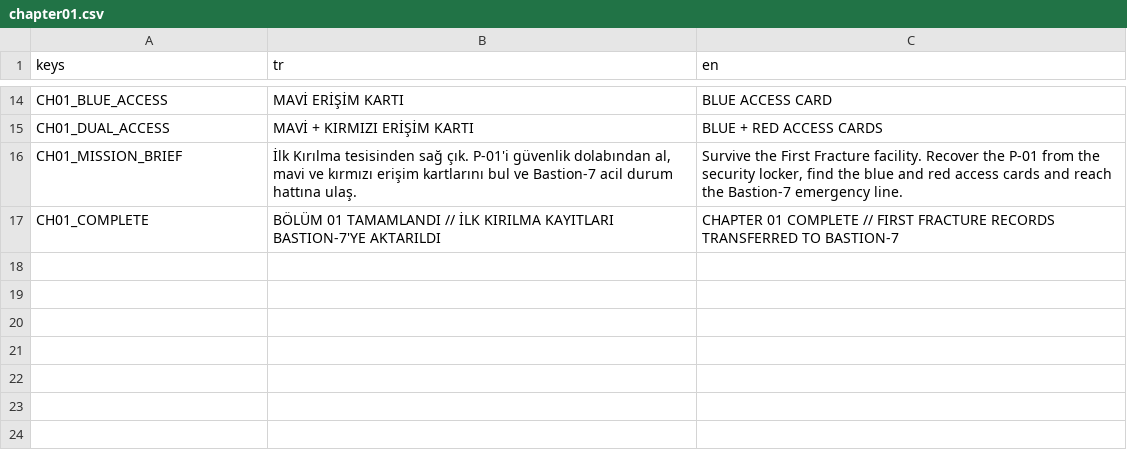
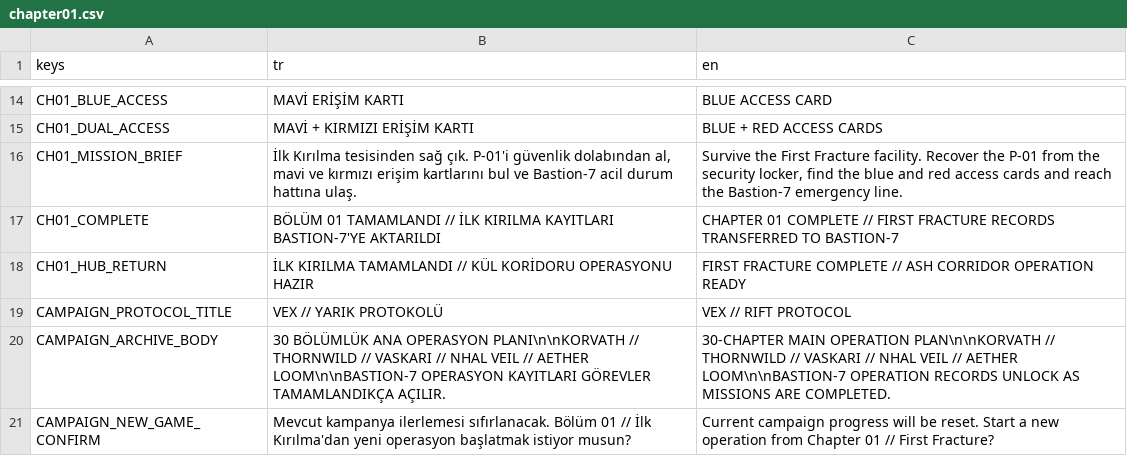
Before and after one commit to SerkanAydin06/VEX, a CSV file: translations/chapter01.csv, drawn as a sheet; only a part is shown, gaps mark what is left out.

Commit message:
Refresh chapter one and campaign menu text

```diff
--- a/translations/chapter01.csv
+++ b/translations/chapter01.csv
@@ -17 +17,5 @@ CH01_MISSION_BRIEF,"İlk Kırılma tesisinden sağ çık. P-01'i güvenlik dolab
 CH01_COMPLETE,BÖLÜM 01 TAMAMLANDI // İLK KIRILMA KAYITLARI BASTION-7'YE AKTARILDI,CHAPTER 01 COMPLETE // FIRST FRACTURE RECORDS TRANSFERRED TO BASTION-7
+CH01_HUB_RETURN,İLK KIRILMA TAMAMLANDI // KÜL KORİDORU OPERASYONU HAZIR,FIRST FRACTURE COMPLETE // ASH CORRIDOR OPERATION READY
+CAMPAIGN_PROTOCOL_TITLE,VEX // YARIK PROTOKOLÜ,VEX // RIFT PROTOCOL
+CAMPAIGN_ARCHIVE_BODY,"30 BÖLÜMLÜK ANA OPERASYON PLANI\n\nKORVATH // THORNWILD // VASKARI // NHAL VEIL // AETHER LOOM\n\nBASTION-7 OPERASYON KAYITLARI GÖREVLER TAMAMLANDIKÇA AÇILIR.","30-CHAPTER MAIN OPERATION PLAN\n\nKORVATH // THORNWILD // VASKARI // NHAL VEIL // AETHER LOOM\n\nBASTION-7 OPERATION RECORDS UNLOCK AS MISSIONS ARE COMPLETED."
+CAMPAIGN_NEW_GAME_CONFIRM,Mevcut kampanya ilerlemesi sıfırlanacak. Bölüm 01 // İlk Kırılma'dan yeni operasyon başlatmak istiyor musun?,Current campaign progress will be reset. Start a new operation from Chapter 01 // First Fracture?
```
